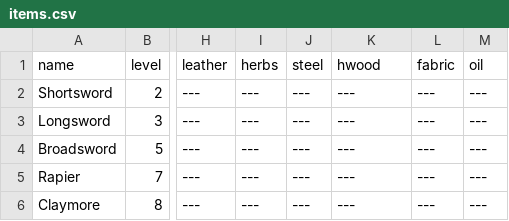
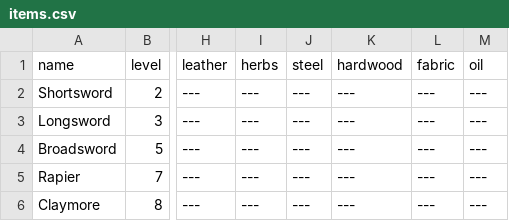
Before and after one commit to gentimouton/shop-heroes, a CSV file: static/data/items.csv, drawn as a sheet; only a part is shown, gaps mark what is left out; the diff names each change by its address in the sheet, - before the commit and + after, or states it on an @@ line.

Commit message:
gray CSS for item listing; renamed hwood into hardwood;

```diff
--- a/static/data/items.csv
+++ b/static/data/items.csv
-K1: hwood
+K1: hardwood
```
Also changed, not shown: 8 other files.
